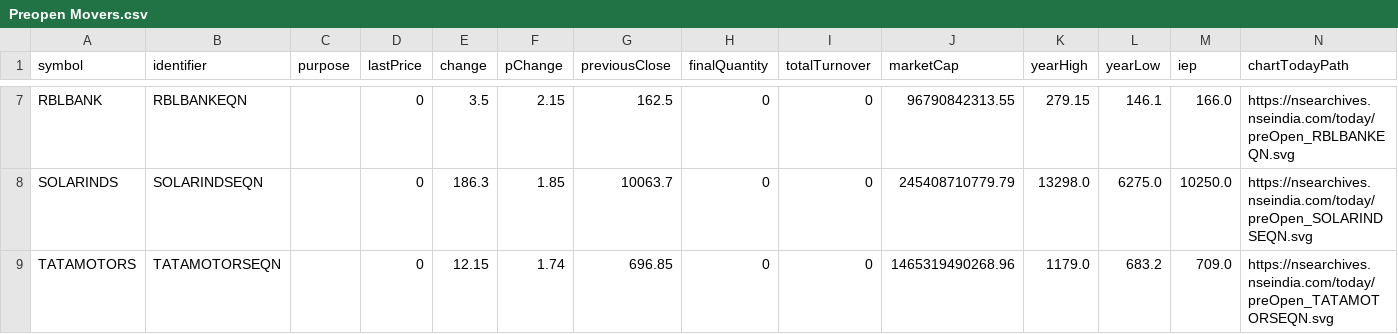
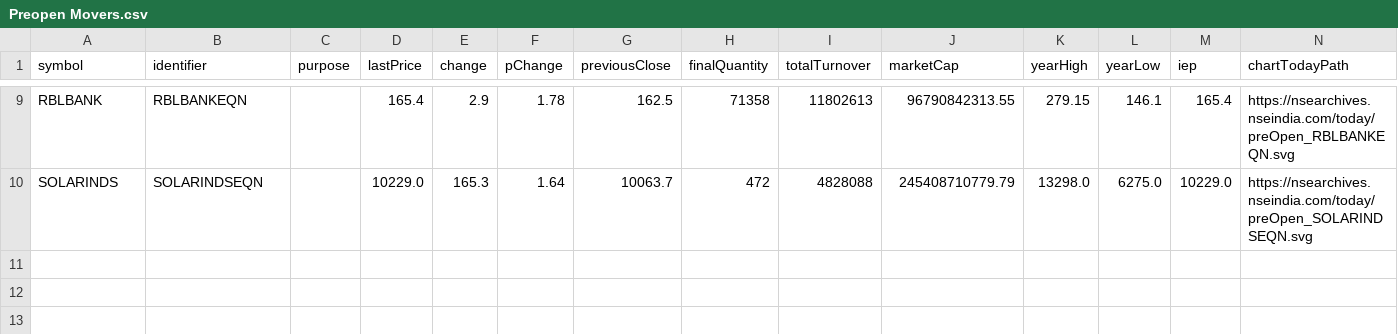
Before and after one commit to tsrajpurohit/Preopen, a CSV file: Preopen Movers.csv, drawn as a sheet; only a part is shown, gaps mark what is left out; removed rows and columns are numbered as before the commit, all else as after; the diff covers the shown part only; the diff names each change by its address in the sheet, - before the commit and + after, or states it on an @@ line.

```diff
--- a/Preopen Movers.csv
+++ b/Preopen Movers.csv
-D9 (lastPrice): 0
+D9 (lastPrice): 165.4
-E9 (change): 3.5
+E9 (change): 2.9
-F9 (pChange): 2.15
+F9 (pChange): 1.78
-H9 (finalQuantity): 0
+H9 (finalQuantity): 71358
-I9 (totalTurnover): 0
+I9 (totalTurnover): 11802613
-M9 (iep): 166.0
+M9 (iep): 165.4
-D10 (lastPrice): 0
+D10 (lastPrice): 10229.0
-E10 (change): 186.3
+E10 (change): 165.3
-F10 (pChange): 1.85
+F10 (pChange): 1.64
-H10 (finalQuantity): 0
+H10 (finalQuantity): 472
-I10 (totalTurnover): 0
+I10 (totalTurnover): 4828088
-M10 (iep): 10250.0
+M10 (iep): 10229.0
-row 9: TATAMOTORS | TATAMOTORSEQN |  | 0 | 12.15 | 1.74 | 696.85 | 0 | 0 | 1465319490268.96 | 1179.0 | 683.2 | 709.0 | https://nsearchives.nseindia.com/today/preOpen_TATAMOTORSEQN.svg
```
Also changed, not shown: 3 added rows, 1 removed row and 24 edited cells elsewhere in this file, Preopen.csv, 1 other file.
